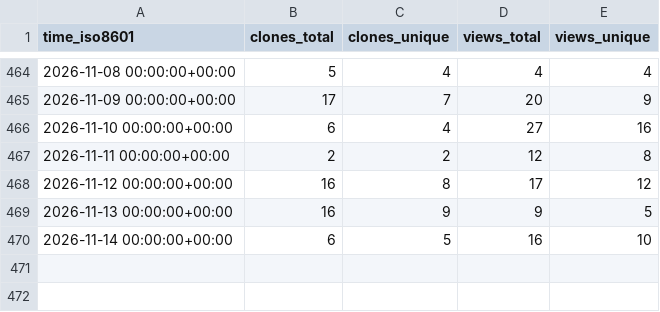
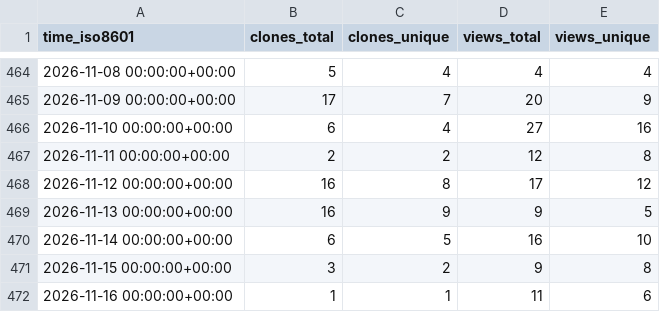
Before and after one commit to peff74/ESP32-C3_OLED, a CSV file: peff74/ESP32-C3_OLED/ghrs-data/views_clones_aggregate.csv, drawn as a sheet; only a part is shown, gaps mark what is left out; the diff names each change by its address in the sheet, - before the commit and + after, or states it on an @@ line.

```diff
--- a/peff74/ESP32-C3_OLED/ghrs-data/views_clones_aggregate.csv
+++ b/peff74/ESP32-C3_OLED/ghrs-data/views_clones_aggregate.csv
+row 471: 2026-11-15 00:00:00+00:00 | 3 | 2 | 9 | 8
+row 472: 2026-11-16 00:00:00+00:00 | 1 | 1 | 11 | 6
```
Also changed, not shown: 1 other file.
